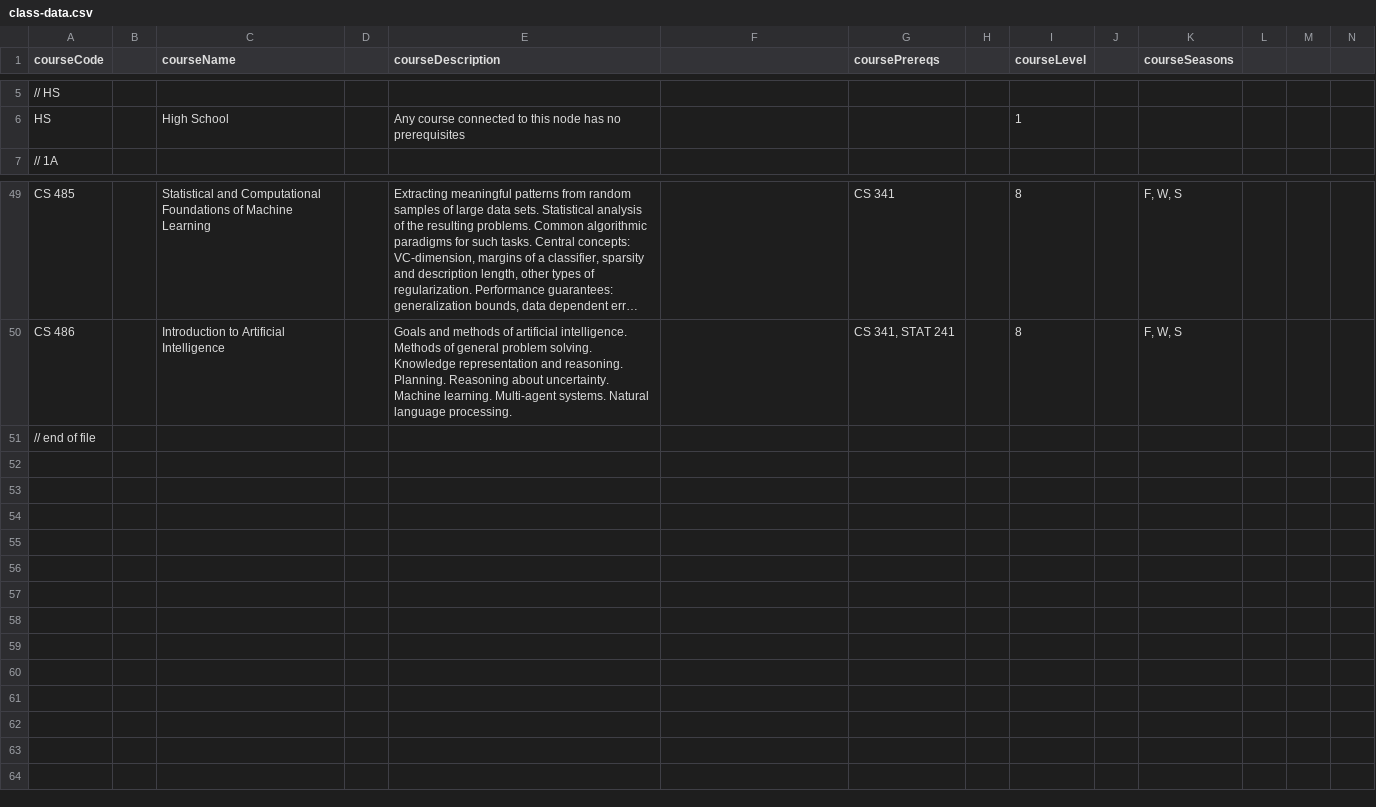
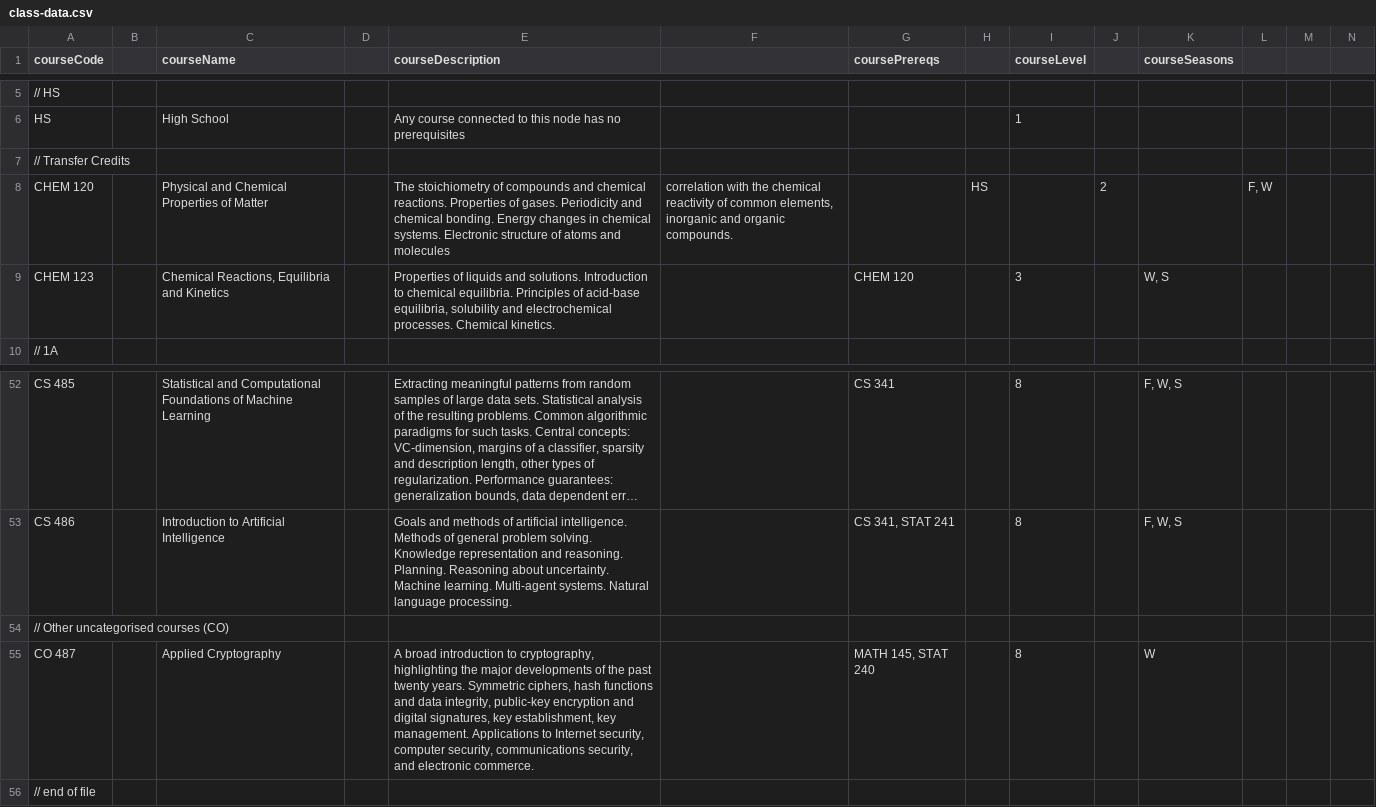
Before and after one commit to mcpenguin/my-course-graph, a CSV file: class-data.csv, drawn as a sheet; only a part is shown, gaps mark what is left out; long unchanged cells end in …; rows hold the shown columns only; the diff names each change by its address in the sheet, - before the commit and + after, or states it on an @@ line.

Commit message:
added co487, added shape for CO courses

```diff
--- a/class-data.csv
+++ b/class-data.csv
+row 7: // Transfer Credits
+row 8: CHEM 120 |  | Physical and Chemical Properties of Matter |  | The stoichiometry of compounds and chemical reactions. Properties of gases. Periodicity and chemical bonding. Energy changes in chemical systems. Electronic structure of atoms and molecules | correlation with the chemical reactivity of common elements, inorganic and organic compounds. |  | HS |  | 2 |  | F, W
+row 9: CHEM 123 |  | Chemical Reactions, Equilibria and Kinetics |  | Properties of liquids and solutions. Introduction to chemical equilibria. Principles of acid-base equilibria, solubility and electrochemical processes. Chemical kinetics. |  | CHEM 120 |  | 3 |  | W, S
+row 54: // Other uncategorised courses (CO)
+row 55: CO 487 |  | Applied Cryptography |  | A broad introduction to cryptography, highlighting the major developments of the past twenty years. Symmetric ciphers, hash functions and data integrity, public-key encryption and digital signatures, key establishment, key management. Applications to Internet security, computer security, communications security, and electronic commerce. |  | MATH 145, STAT 240 |  | 8 |  | W
```
Also changed, not shown: 1 other file.
